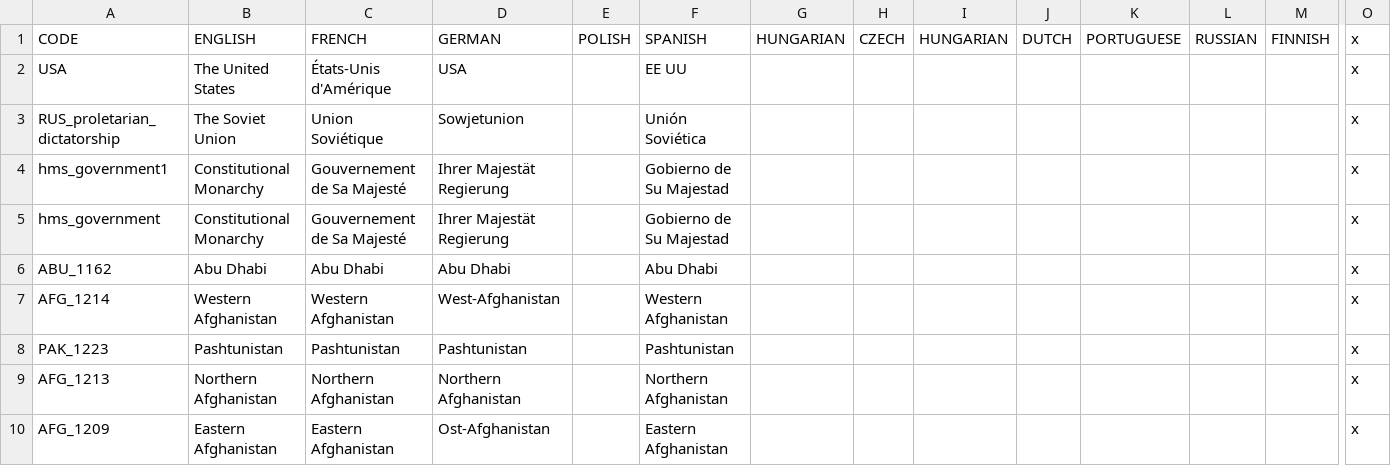
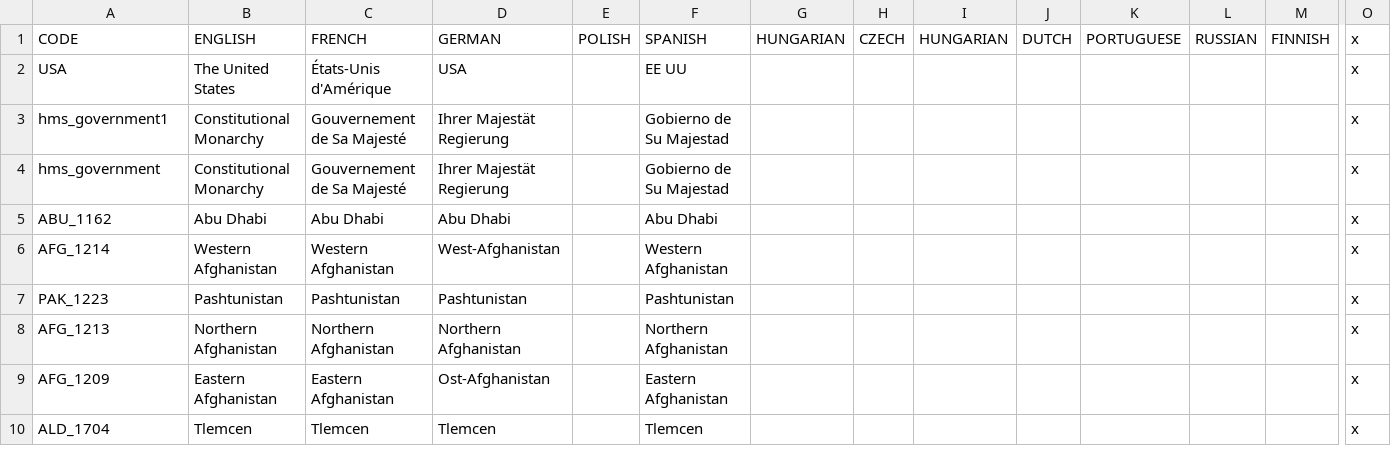
Before and after one commit to DoktorKure/Vic-II-Modern-History-Mod-MHM, a CSV file: MHM/localisation/areas.csv, drawn as a sheet; only a part is shown, gaps mark what is left out; the shorter side is filled out with more unchanged rows; rows hold the shown columns only; the diff names each change by its address in the sheet, - before the commit and + after, or states it on an @@ line.

```diff
--- a/MHM/localisation/areas.csv
+++ b/MHM/localisation/areas.csv
-row 3: RUS_proletarian_dictatorship | The Soviet Union | Union Soviétique | Sowjetunion |  | Unión Soviética |  |  |  |  |  |  |  | x
```
Also changed, not shown: MHM/localisation/countries.csv, 5 other files.
